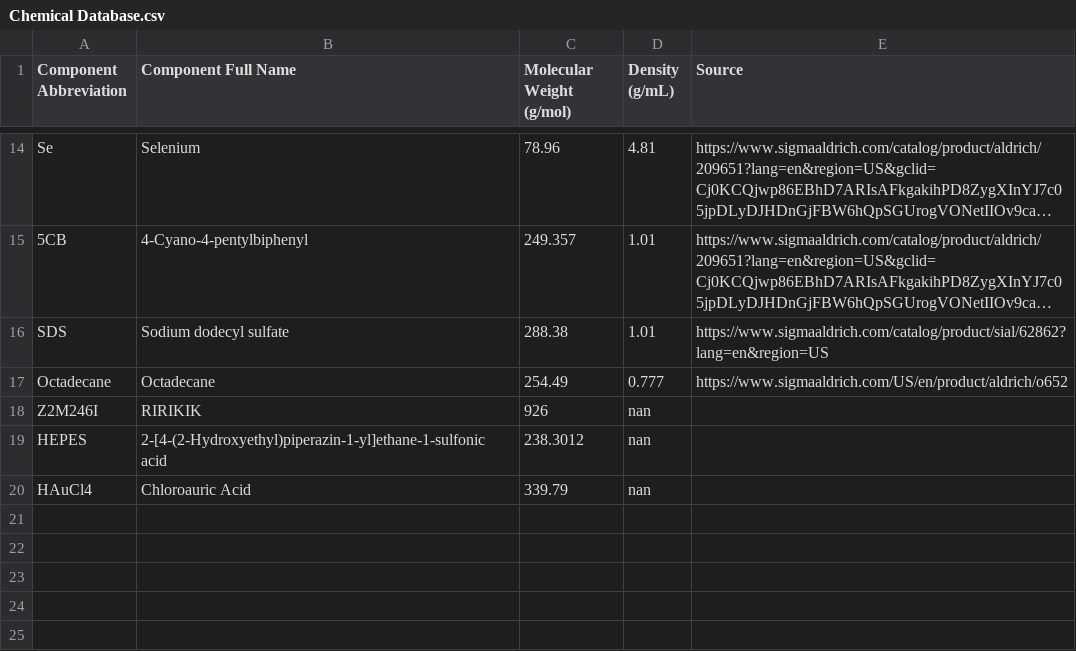
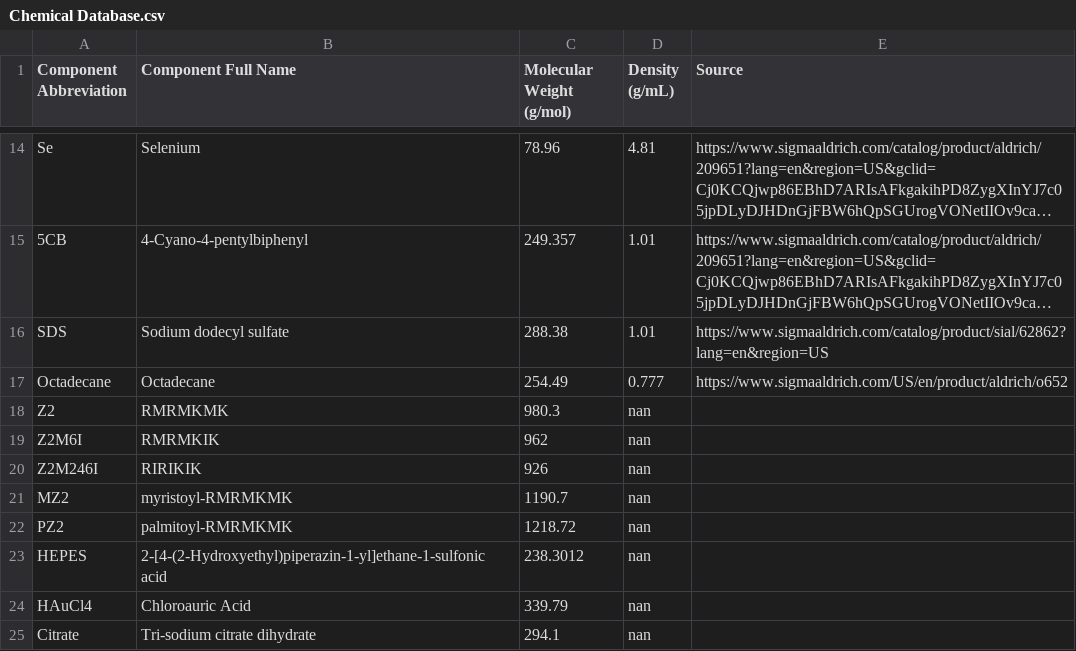
Before and after one commit to pozzo-research-group/OT2-DOE, a CSV file: OT2_DOE/Chemical Database.csv, drawn as a sheet; only a part is shown, gaps mark what is left out; long unchanged cells end in …; the diff names each change by its address in the sheet, - before the commit and + after, or states it on an @@ line.

Commit message:
Added components I use

```diff
--- a/OT2_DOE/Chemical Database.csv
+++ b/OT2_DOE/Chemical Database.csv
+row 18: Z2 | RMRMKMK | 980.3 | nan
+row 19: Z2M6I | RMRMKIK | 962 | nan
+row 21: MZ2 | myristoyl-RMRMKMK | 1190.7 | nan
+row 22: PZ2 | palmitoyl-RMRMKMK | 1218.72 | nan
+row 25: Citrate | Tri-sodium citrate dihydrate | 294.1 | nan
```
